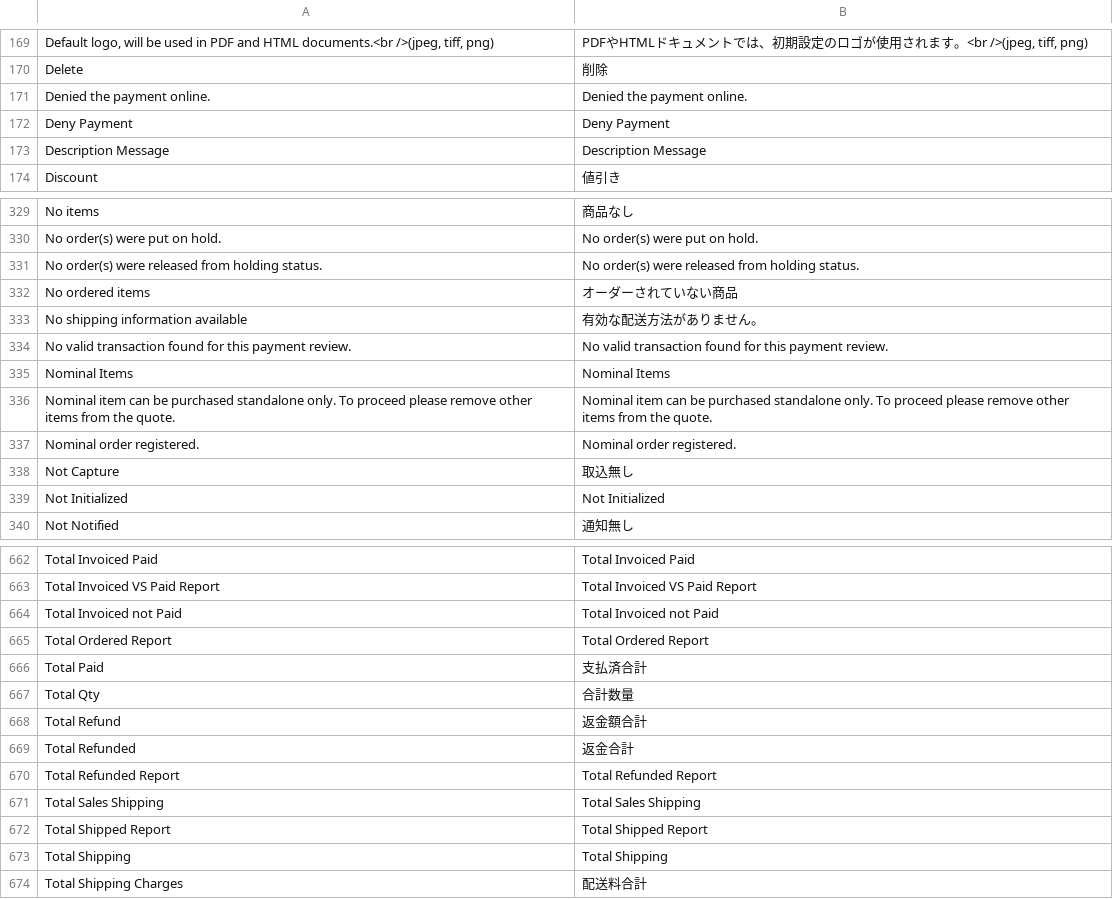
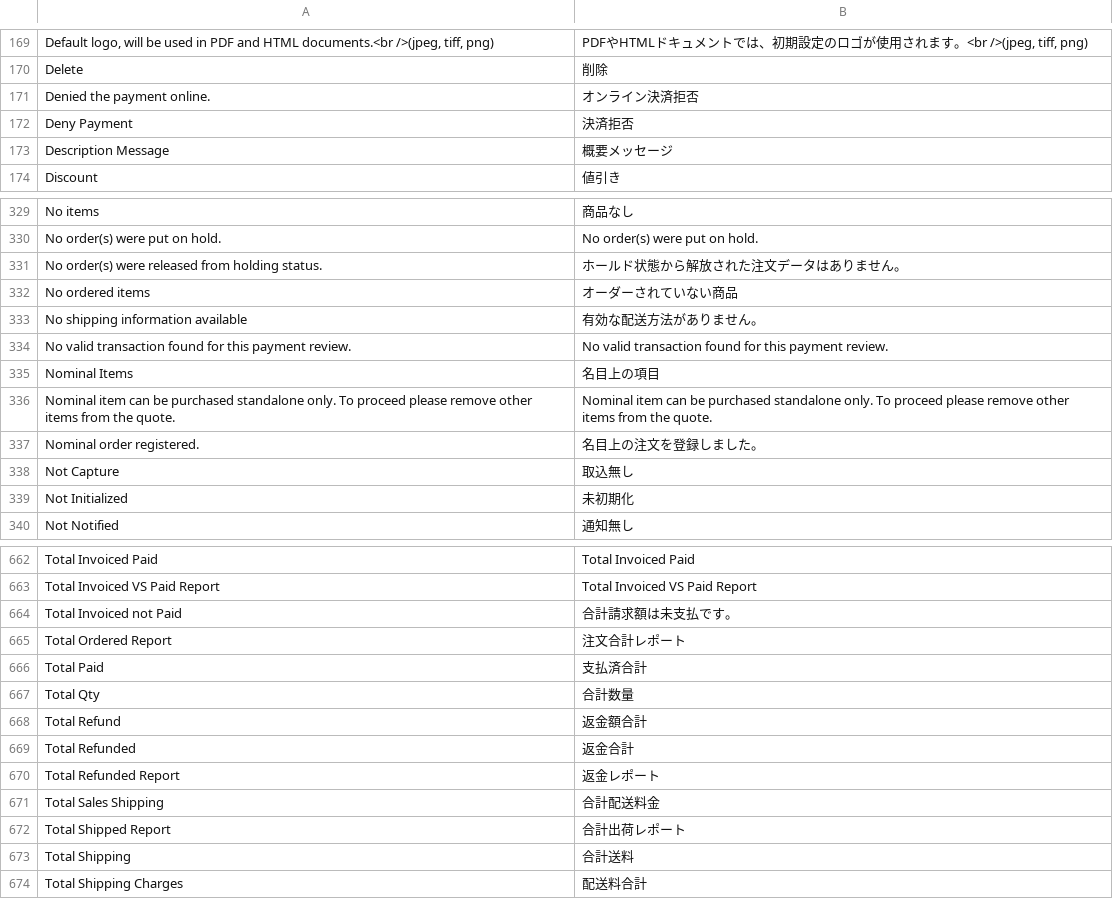
Before and after one commit to HirokazuNishi/Magento-Japanese-Translation, a CSV file: ja_JP/Mage_Sales.csv, drawn as a sheet; only a part is shown, gaps mark what is left out; the diff covers the shown part only.

Commit message:
update translation.
	modified:   ja_JP/Mage_Catalog.csv
	modified:   ja_JP/Mage_Customer.csv
	modified:   ja_JP/Mage_Sales.csv

```diff
--- a/ja_JP/Mage_Sales.csv
+++ b/ja_JP/Mage_Sales.csv
@@ -170,5 +170,5 @@
 "Delete","削除"
-"Denied the payment online.","Denied the payment online."
-"Deny Payment","Deny Payment"
-"Description Message","Description Message"
+"Denied the payment online.","オンライン決済拒否"
+"Deny Payment","決済拒否"
+"Description Message","概要メッセージ"
 "Discount","値引き"
@@ -330,3 +330,3 @@
 "No order(s) were put on hold.","No order(s) were put on hold."
-"No order(s) were released from holding status.","No order(s) were released from holding status."
+"No order(s) were released from holding status.","ホールド状態から解放された注文データはありません。"
 "No ordered items","オーダーされていない商品"
@@ -334,7 +334,7 @@
 "No valid transaction found for this payment review.","No valid transaction found for this payment review."
-"Nominal Items","Nominal Items"
+"Nominal Items","名目上の項目"
 "Nominal item can be purchased standalone only. To proceed please remove other items from the quote.","Nominal item can be purchased standalone only. To proceed please remove other items from the quote."
-"Nominal order registered.","Nominal order registered."
+"Nominal order registered.","名目上の注文を登録しました。"
 "Not Capture","取込無し"
-"Not Initialized","Not Initialized"
+"Not Initialized","未初期化"
 "Not Notified","通知無し"
@@ -663,4 +663,4 @@
 "Total Invoiced VS Paid Report","Total Invoiced VS Paid Report"
-"Total Invoiced not Paid","Total Invoiced not Paid"
-"Total Ordered Report","Total Ordered Report"
+"Total Invoiced not Paid","合計請求額は未支払です。"
+"Total Ordered Report","注文合計レポート"
 "Total Paid","支払済合計"
@@ -669,6 +669,6 @@
 "Total Refunded","返金合計"
-"Total Refunded Report","Total Refunded Report"
-"Total Sales Shipping","Total Sales Shipping"
-"Total Shipped Report","Total Shipped Report"
-"Total Shipping","Total Shipping"
+"Total Refunded Report","返金レポート"
+"Total Sales Shipping","合計配送料金"
+"Total Shipped Report","合計出荷レポート"
+"Total Shipping","合計送料"
 "Total Shipping Charges","配送料合計"
```
Also changed, not shown: 68 edited cells elsewhere in this file, ja_JP/Mage_Catalog.csv, ja_JP/Mage_Customer.csv.
